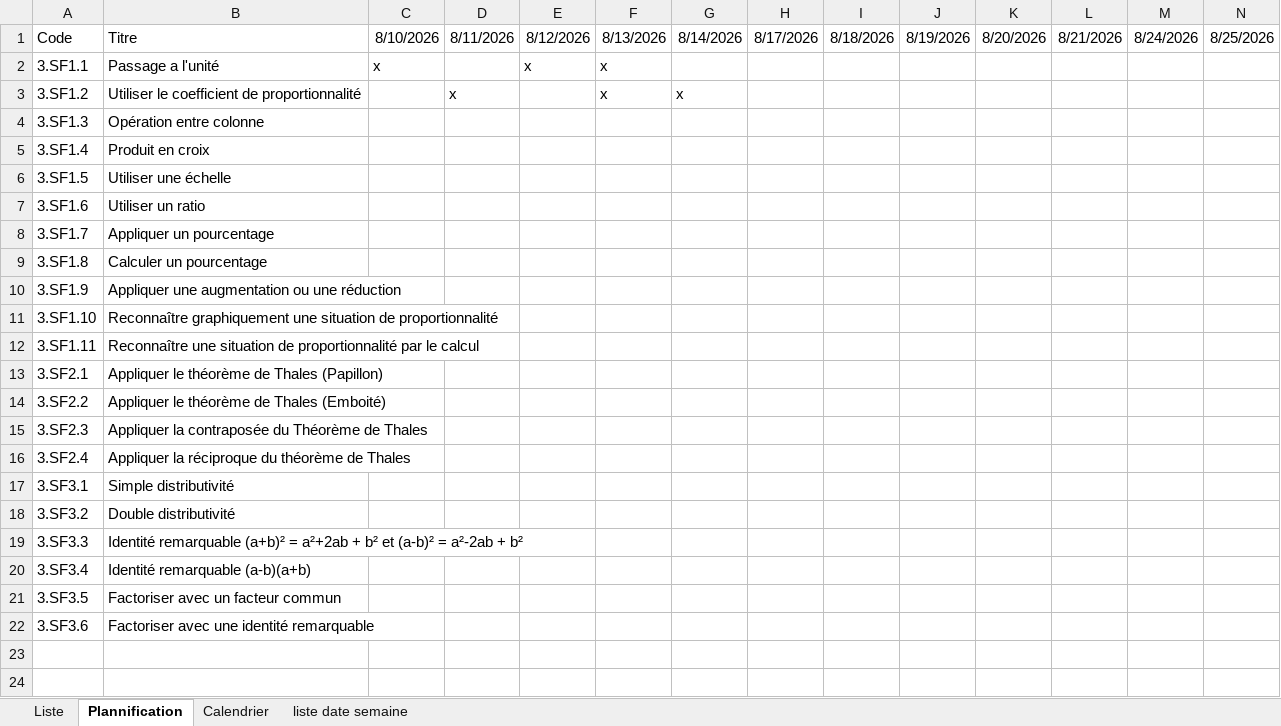
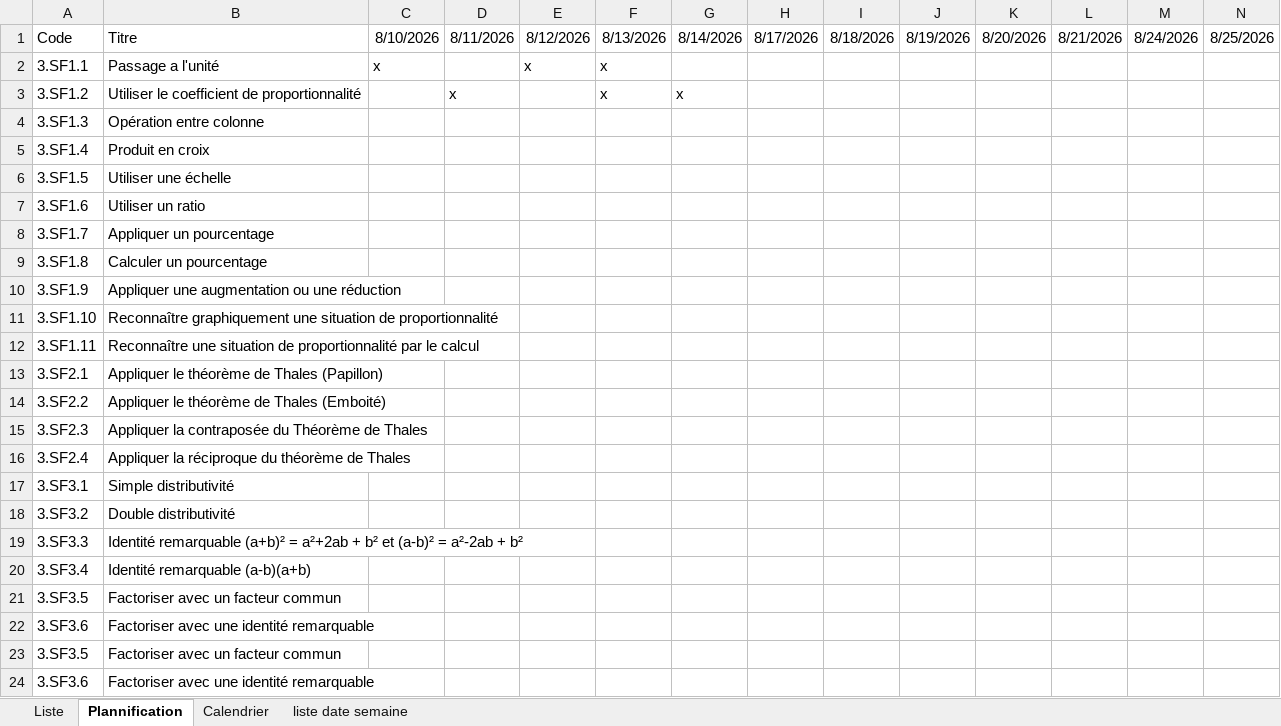
Before and after one commit to Ligne2Maths/Spirale2Maths, an Excel workbook: contenu/Troisieme.xlsx, sheet Plannification, drawn as a sheet; only a part is shown; values as stored, in another font and other column widths than the file's, no borders; rows hold the shown columns only; the diff names each change by its address in the sheet, - before the commit and + after, or states it on an @@ line.

```diff
--- a/contenu/Troisieme.xlsx (sheet Plannification)
+++ b/contenu/Troisieme.xlsx (sheet Plannification)
+row 23: 3.SF3.5 | Factoriser avec un facteur commun
+row 24: 3.SF3.6 | Factoriser avec une identité remarquable
```
Also changed, not shown: sheet Liste, contenu/Seconde.xlsx, 1 other file.
